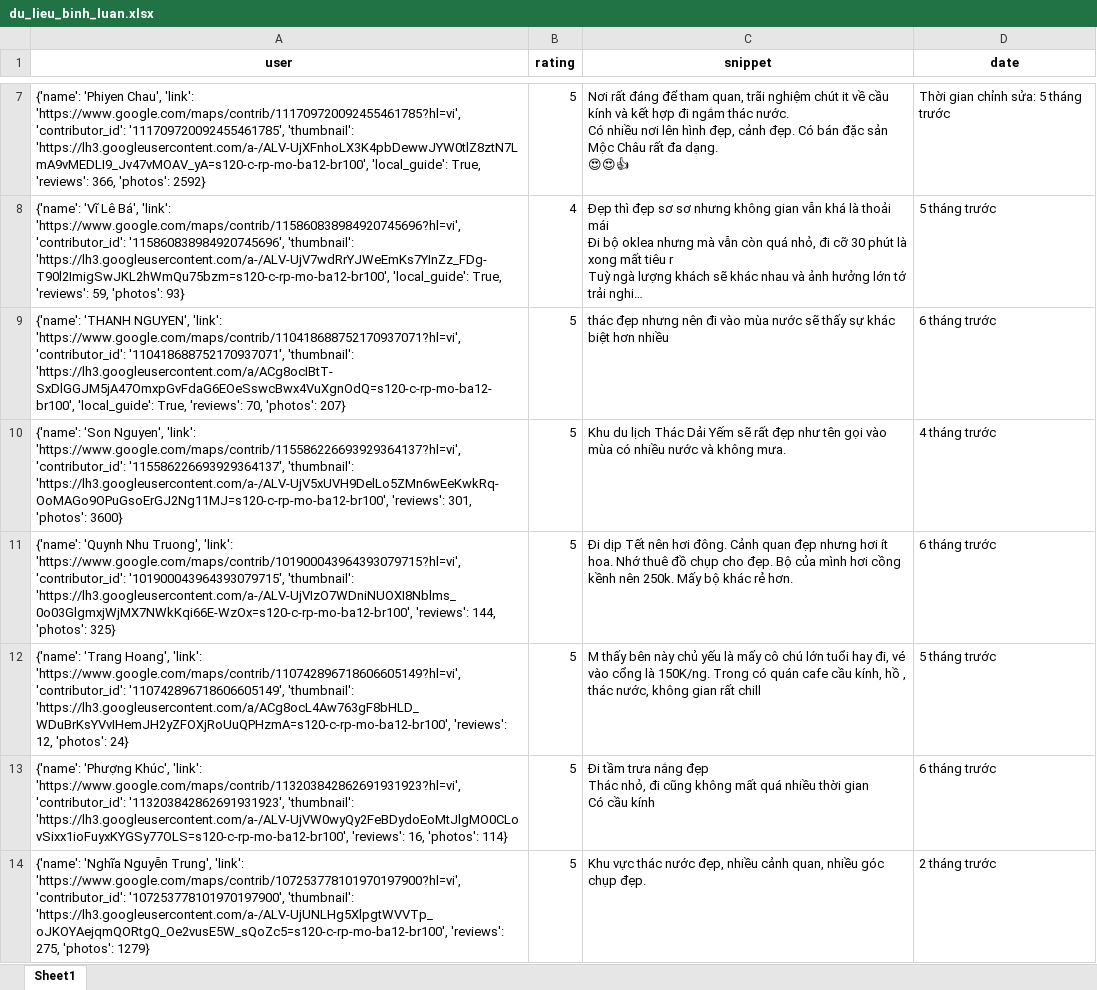
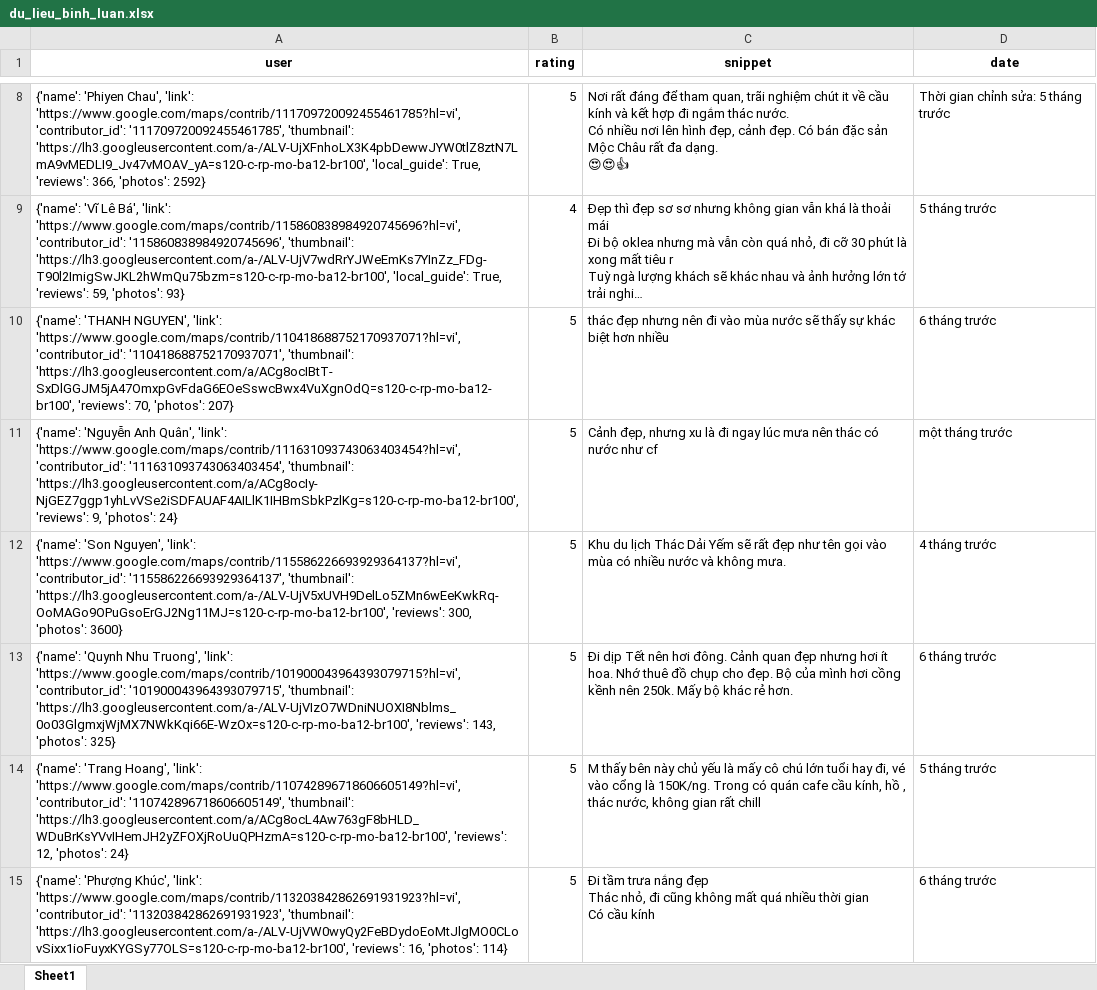
Before and after one commit to askjhfmlsrhgnojsfbg/main.py, an Excel workbook: du_lieu_binh_luan.xlsx, sheet Sheet1, drawn as a sheet; only a part is shown, gaps mark what is left out; the shorter side is filled out with more unchanged rows; long unchanged cells end in …; values as stored, in another font and other column widths than the file's, no borders; addresses are those after the commit; the diff covers the shown part only; the diff names each change by its address in the sheet, - before the commit and + after, or states it on an @@ line.

```diff
--- a/du_lieu_binh_luan.xlsx (sheet Sheet1)
+++ b/du_lieu_binh_luan.xlsx (sheet Sheet1)
-A10 (user): …'thumbnail': 'https://lh3.googleusercontent.com/a/ACg8ocIBtT-SxDlGGJM5jA47OmxpGvFdaG6EOeSswcBwx4VuXgnOdQ=s120-c-rp-mo-ba12-br100', 'local_guide': True, 'reviews': 70,…
+A10 (user): …'thumbnail': 'https://lh3.googleusercontent.com/a/ACg8ocIBtT-SxDlGGJM5jA47OmxpGvFdaG6EOeSswcBwx4VuXgnOdQ=s120-c-rp-mo-ba12-br100', 'reviews': 70,…
+row 11: {'name': 'Nguyễn Anh Quân', 'link': 'https://www.google.com/maps/contrib/111631093743063403454?hl=vi', 'contributor_id': '111631093743063403454', 'thumbnail': 'https://lh3.googleusercontent.com/a/ACg8ocIy-NjGEZ7ggp1yhLvVSe2iSDFAUAF4AILlK1IHBmSbkPzlKg=s120-c-rp-mo-ba12-br100', 'reviews': 9, 'photos': 24} | 5 | Cảnh đẹp, nhưng xu là đi ngay lúc mưa nên thác có nước như cf | một tháng trước
-A12 (user): …'https://lh3.googleusercontent.com/a-/ALV-UjV5xUVH9DelLo5ZMn6wEeKwkRq-OoMAGo9OPuGsoErGJ2Ng11MJ=s120-c-rp-mo-ba12-br100', 'reviews': 301, 'photos': 3600}
+A12 (user): …'https://lh3.googleusercontent.com/a-/ALV-UjV5xUVH9DelLo5ZMn6wEeKwkRq-OoMAGo9OPuGsoErGJ2Ng11MJ=s120-c-rp-mo-ba12-br100', 'reviews': 300, 'photos': 3600}
-A13 (user): …'https://lh3.googleusercontent.com/a-/ALV-UjVIzO7WDniNUOXI8Nblms_0o03GlgmxjWjMX7NWkKqi66E-WzOx=s120-c-rp-mo-ba12-br100', 'reviews': 144, 'photos': 325}
+A13 (user): …'https://lh3.googleusercontent.com/a-/ALV-UjVIzO7WDniNUOXI8Nblms_0o03GlgmxjWjMX7NWkKqi66E-WzOx=s120-c-rp-mo-ba12-br100', 'reviews': 143, 'photos': 325}
```
Also changed, not shown: 1 added row, 2 removed rows and 4 edited cells elsewhere in this sheet.
